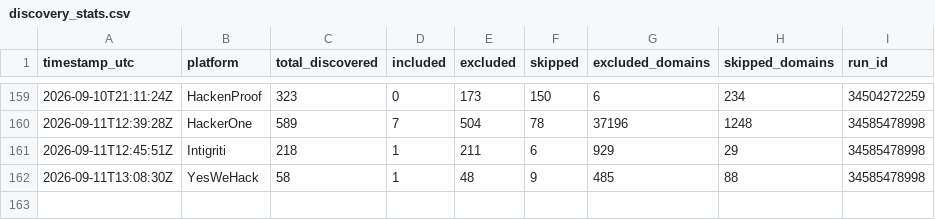
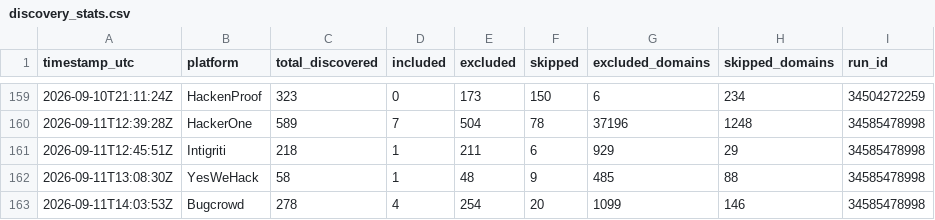
Before and after one commit to Fazila-Afreen-M-F/BBH, a CSV file: discovery_stats.csv, drawn as a sheet; only a part is shown, gaps mark what is left out; the diff names each change by its address in the sheet, - before the commit and + after, or states it on an @@ line.

Commit message:
Weekend vet (bugcrowd) - cache/stats 2026-09-11

```diff
--- a/discovery_stats.csv
+++ b/discovery_stats.csv
+row 163: 2026-09-11T14:03:53Z | Bugcrowd | 278 | 4 | 254 | 20 | 1099 | 146 | 34585478998
```
